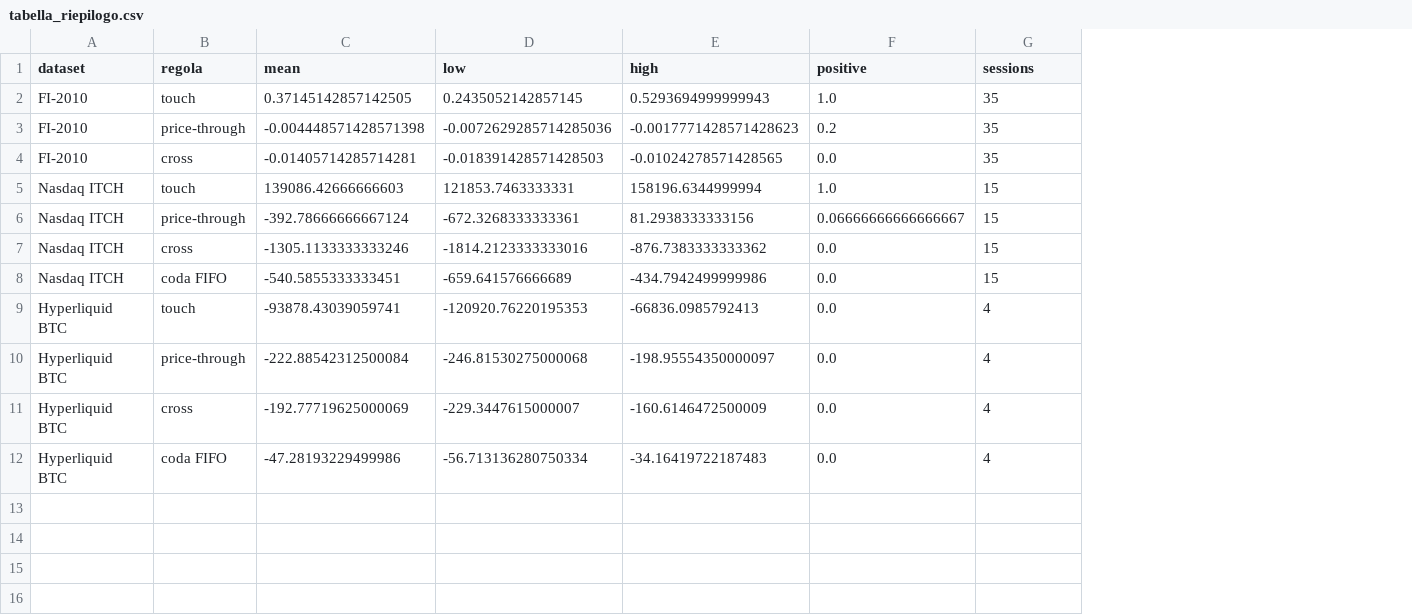
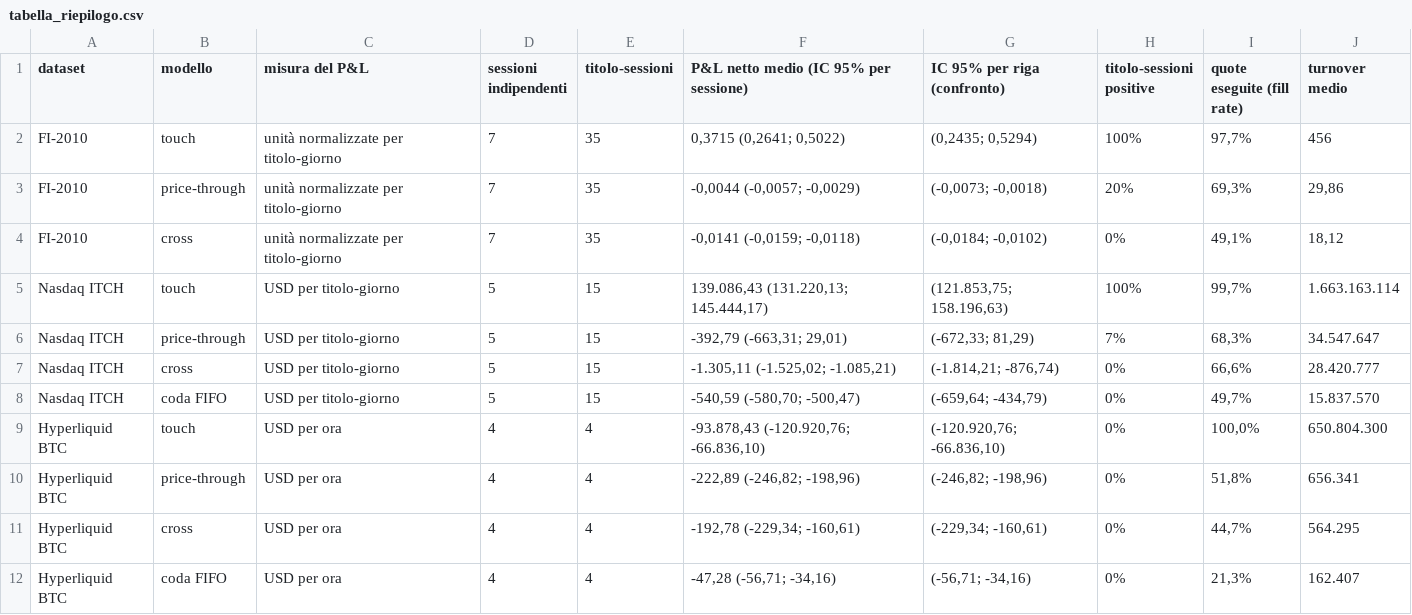
Before and after one commit to giuliobmb/lob-market-making-backtest, a CSV file: results/tabella_riepilogo.csv, drawn as a sheet; removed rows and columns are numbered as before the commit, all else as after; the diff names each change by its address in the sheet, - before the commit and + after, or states it on an @@ line.

Commit message:
Revisione dei notebook: domanda di ricerca, IC per sessione, robustezza
- Domanda di ricerca centrata sul confronto tra regole L2 e replay della coda;
  filtro di volatilita come domanda secondaria.
- Bootstrap raggruppato per giornata/ora (evaluation.grouped_bootstrap_ci) come
  intervallo principale, con conteggio di sessioni indipendenti e
  titolo-sessioni; nuovi test unitari.
- Notebook 00-06 riorganizzati: tabella dei dataset, dati riprodotti contro CSV,
  note su overfitting e costi indicativi, esempi numerici delle regole L2 e
  della coda FIFO, tabella per singola sessione, limiti di Hyperliquid,
  didascalie sotto ogni grafico, glossario e fonti in fondo al notebook 06.
- I notebook che leggono dati locali mostrano i grafici salvati se i dati
  grezzi non sono presenti.

```diff
--- a/results/tabella_riepilogo.csv
+++ b/results/tabella_riepilogo.csv
-column C (mean), rows 2-12: 0.37145142857142505 | -0.004448571428571398 | -0.01405714285714281 | 139086.42666666603 | -392.78666666667124 | -1305.1133333333246 | -540.5855333333451 | -93878.43039059741 | -222.88542312500084 | -192.77719625000069 | -47.28193229499986
-column D (low), rows 2-12: 0.2435052142857145 | -0.0072629285714285036 | -0.018391428571428503 | 121853.7463333331 | -672.3268333333361 | -1814.2123333333016 | -659.641576666689 | -120920.76220195353 | -246.81530275000068 | -229.3447615000007 | -56.713136280750334
-column E (high), rows 2-12: 0.5293694999999943 | -0.0017771428571428623 | -0.01024278571428565 | 158196.6344999994 | 81.2938333333156 | -876.7383333333362 | -434.7942499999986 | -66836.0985792413 | -198.95554350000097 | -160.6146472500009 | -34.16419722187483
-column F (positive), rows 2-12: 1.0 | 0.2 | 0.0 | 1.0 | 0.06666666666666667 | 0.0 | 0.0 | 0.0 | 0.0 | 0.0 | 0.0
+column C (misura del P&L), rows 2-12: unità normalizzate per titolo-giorno | unità normalizzate per titolo-giorno | unità normalizzate per titolo-giorno | USD per titolo-giorno | USD per titolo-giorno | USD per titolo-giorno | USD per titolo-giorno | USD per ora | USD per ora | USD per ora | USD per ora
+column D (sessioni indipendenti), rows 2-12: 7 | 7 | 7 | 5 | 5 | 5 | 5 | 4 | 4 | 4 | 4
+column F, rows 1-12: P&L netto medio (IC 95% per sessione) | 0,3715 (0,2641; 0,5022) | -0,0044 (-0,0057; -0,0029) | -0,0141 (-0,0159; -0,0118) | 139.086,43 (131.220,13; 145.444,17) | -392,79 (-663,31; 29,01) | -1.305,11 (-1.525,02; -1.085,21) | -540,59 (-580,70; -500,47) | -93.878,43 (-120.920,76; -66.836,10) | -222,89 (-246,82; -198,96) | -192,78 (-229,34; -160,61) | -47,28 (-56,71; -34,16)
+column G (IC 95% per riga (confronto)), rows 2-12: (0,2435; 0,5294) | (-0,0073; -0,0018) | (-0,0184; -0,0102) | (121.853,75; 158.196,63) | (-672,33; 81,29) | (-1.814,21; -876,74) | (-659,64; -434,79) | (-120.920,76; -66.836,10) | (-246,82; -198,96) | (-229,34; -160,61) | (-56,71; -34,16)
+column H (titolo-sessioni positive), rows 2-12: 100% | 20% | 0% | 100% | 7% | 0% | 0% | 0% | 0% | 0% | 0%
+column I (quote eseguite (fill rate)), rows 2-12: 97,7% | 69,3% | 49,1% | 99,7% | 68,3% | 66,6% | 49,7% | 100,0% | 51,8% | 44,7% | 21,3%
+column J (turnover medio), rows 2-12: 456 | 29,86 | 18,12 | 1.663.163.114 | 34.547.647 | 28.420.777 | 15.837.570 | 650.804.300 | 656.341 | 564.295 | 162.407
-B1: regola
+B1: modello
-E1: sessions
+E1: titolo-sessioni
```
Also changed, not shown: results/tabella_filtro_volatilita.csv, results/tabella_varianti.csv, 21 other files.
